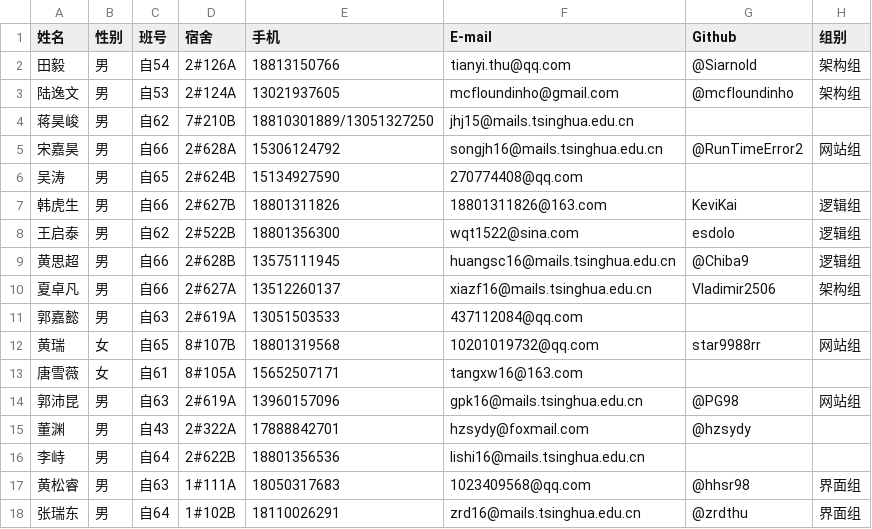
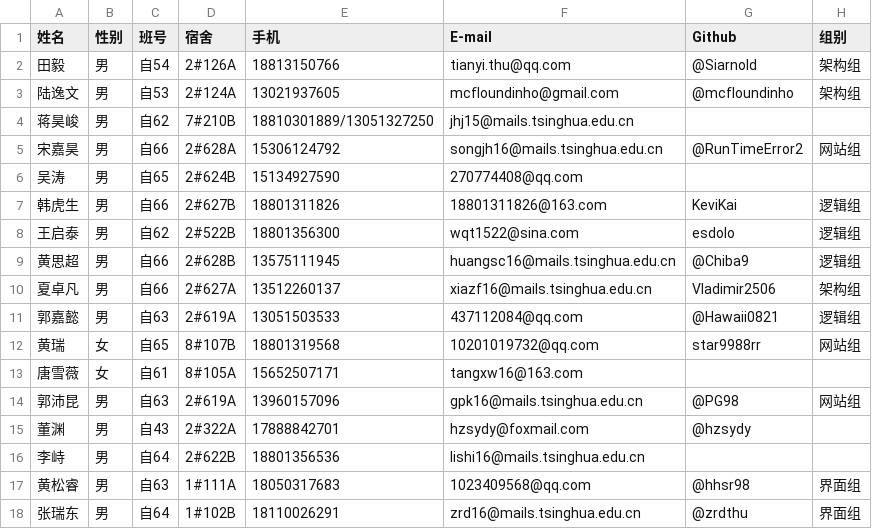
Before and after one commit to DAASTA/51CF, a CSV file: FC15开发组通信录.csv, drawn as a sheet.

Commit message:
add gjy's info

```diff
--- a/FC15开发组通信录.csv
+++ b/FC15开发组通信录.csv
@@ -10,3 +10,3 @@
 夏卓凡,男,自66,2#627A,13512260137,xiazf16@mails.tsinghua.edu.cn,Vladimir2506,架构组
-郭嘉懿,男,自63,2#619A,13051503533,437112084@qq.com,,
+郭嘉懿,男,自63,2#619A,13051503533,437112084@qq.com,@Hawaii0821,逻辑组
 黄瑞,女,自65,8#107B,18801319568,10201019732@qq.com,star9988rr,网站组
```
